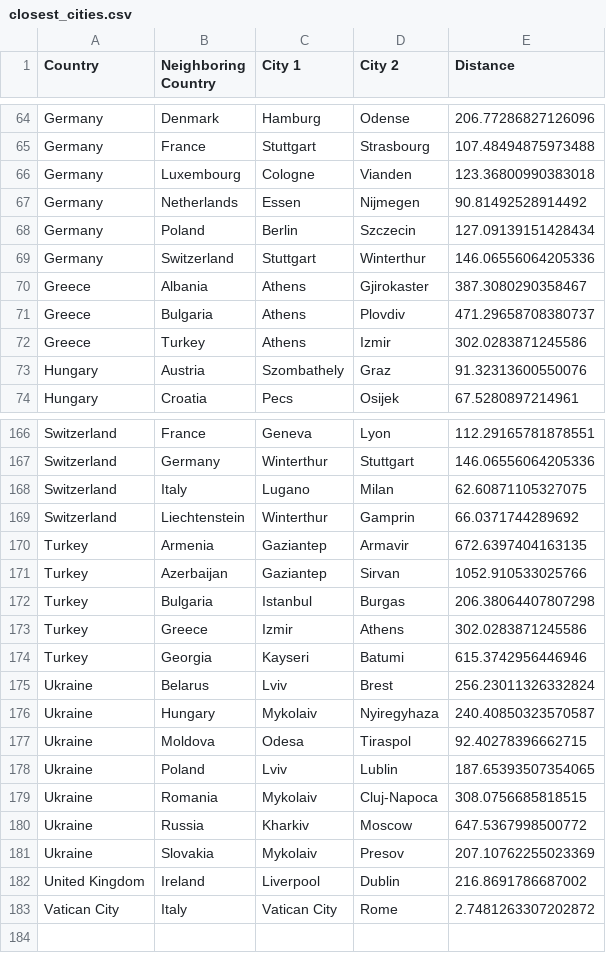
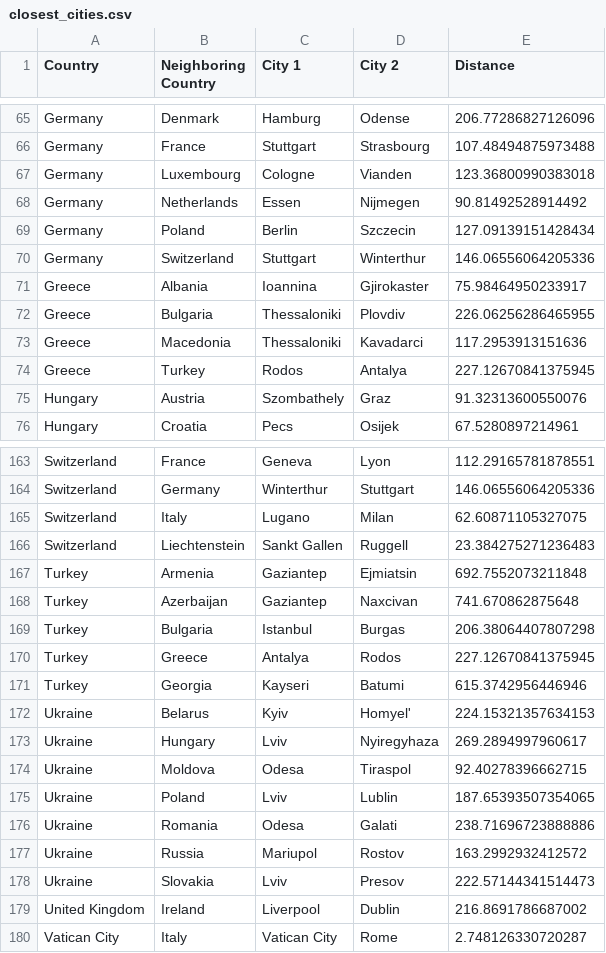
Before and after one commit to elliotpk/DSMSim, a CSV file: Src/Database/Network_Database/closest_cities.csv, drawn as a sheet; only a part is shown, gaps mark what is left out; the diff covers the shown part only.

```diff
--- a/Src/Database/Network_Database/closest_cities.csv
+++ b/Src/Database/Network_Database/closest_cities.csv
@@ -69,5 +70,6 @@ Germany,Poland,Berlin,Szczecin,127.09139151428434
 Germany,Switzerland,Stuttgart,Winterthur,146.06556064205336
-Greece,Albania,Athens,Gjirokaster,387.3080290358467
-Greece,Bulgaria,Athens,Plovdiv,471.29658708380737
-Greece,Turkey,Athens,Izmir,302.0283871245586
+Greece,Albania,Ioannina,Gjirokaster,75.98464950233917
+Greece,Bulgaria,Thessaloniki,Plovdiv,226.06256286465955
+Greece,Macedonia,Thessaloniki,Kavadarci,117.2953913151636
+Greece,Turkey,Rodos,Antalya,227.12670841375945
 Hungary,Austria,Szombathely,Graz,91.32313600550076
@@ -168,16 +165,16 @@ Switzerland,Germany,Winterthur,Stuttgart,146.06556064205336
 Switzerland,Italy,Lugano,Milan,62.60871105327075
-Switzerland,Liechtenstein,Winterthur,Gamprin,66.0371744289692
-Turkey,Armenia,Gaziantep,Armavir,672.6397404163135
-Turkey,Azerbaijan,Gaziantep,Sirvan,1052.910533025766
+Switzerland,Liechtenstein,Sankt Gallen,Ruggell,23.384275271236483
+Turkey,Armenia,Gaziantep,Ejmiatsin,692.7552073211848
+Turkey,Azerbaijan,Gaziantep,Naxcivan,741.670862875648
 Turkey,Bulgaria,Istanbul,Burgas,206.38064407807298
-Turkey,Greece,Izmir,Athens,302.0283871245586
+Turkey,Greece,Antalya,Rodos,227.12670841375945
 Turkey,Georgia,Kayseri,Batumi,615.3742956446946
-Ukraine,Belarus,Lviv,Brest,256.23011326332824
-Ukraine,Hungary,Mykolaiv,Nyiregyhaza,240.40850323570587
+Ukraine,Belarus,Kyiv,Homyel',224.15321357634153
+Ukraine,Hungary,Lviv,Nyiregyhaza,269.2894997960617
 Ukraine,Moldova,Odesa,Tiraspol,92.40278396662715
 Ukraine,Poland,Lviv,Lublin,187.65393507354065
-Ukraine,Romania,Mykolaiv,Cluj-Napoca,308.0756685818515
-Ukraine,Russia,Kharkiv,Moscow,647.5367998500772
-Ukraine,Slovakia,Mykolaiv,Presov,207.10762255023369
+Ukraine,Romania,Odesa,Galati,238.71696723888886
+Ukraine,Russia,Mariupol,Rostov,163.2992932412572
+Ukraine,Slovakia,Lviv,Presov,222.57144341514473
 United Kingdom,Ireland,Liverpool,Dublin,216.8691786687002
-Vatican City,Italy,Vatican City,Rome,2.7481263307202872
+Vatican City,Italy,Vatican City,Rome,2.748126330720287
```
Also changed, not shown: 2 added rows, 6 removed rows and 87 edited cells elsewhere in this file, Src/Database/Network_Database/AdjMatrix.csv, Src/Database/Network_Database/output.csv, 6 other files.
